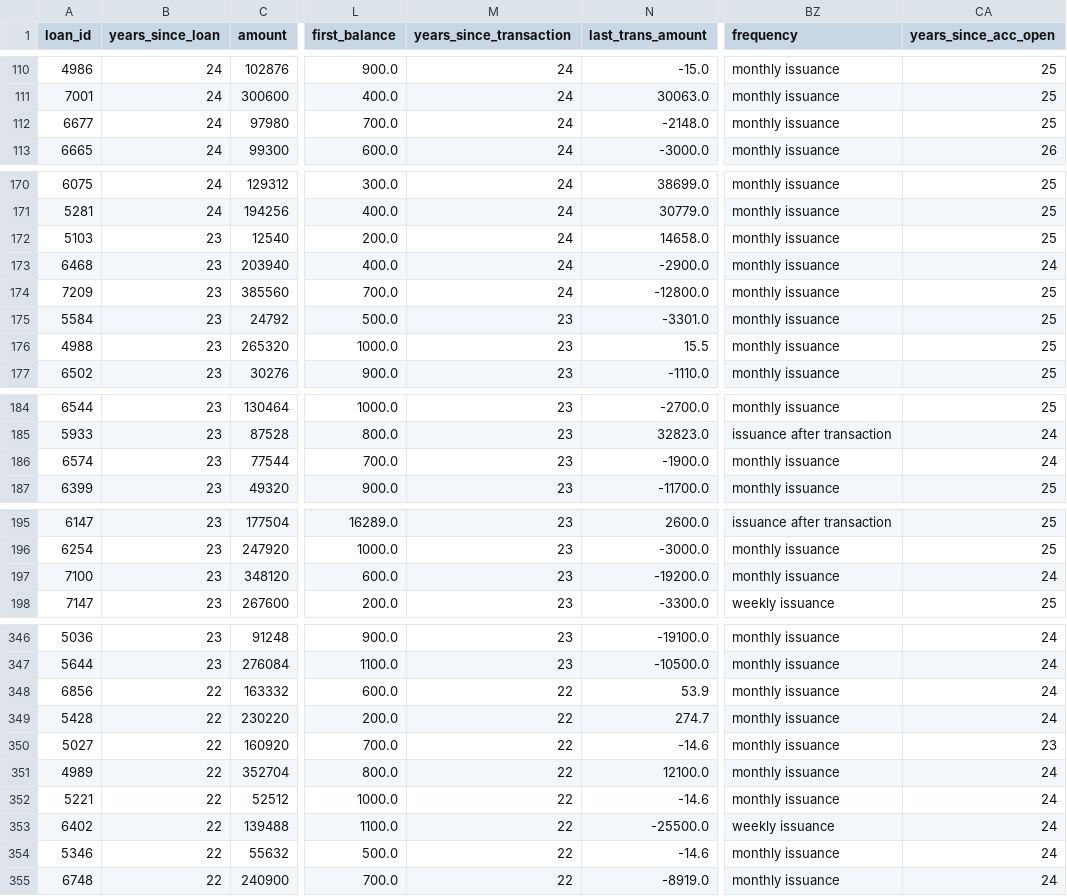
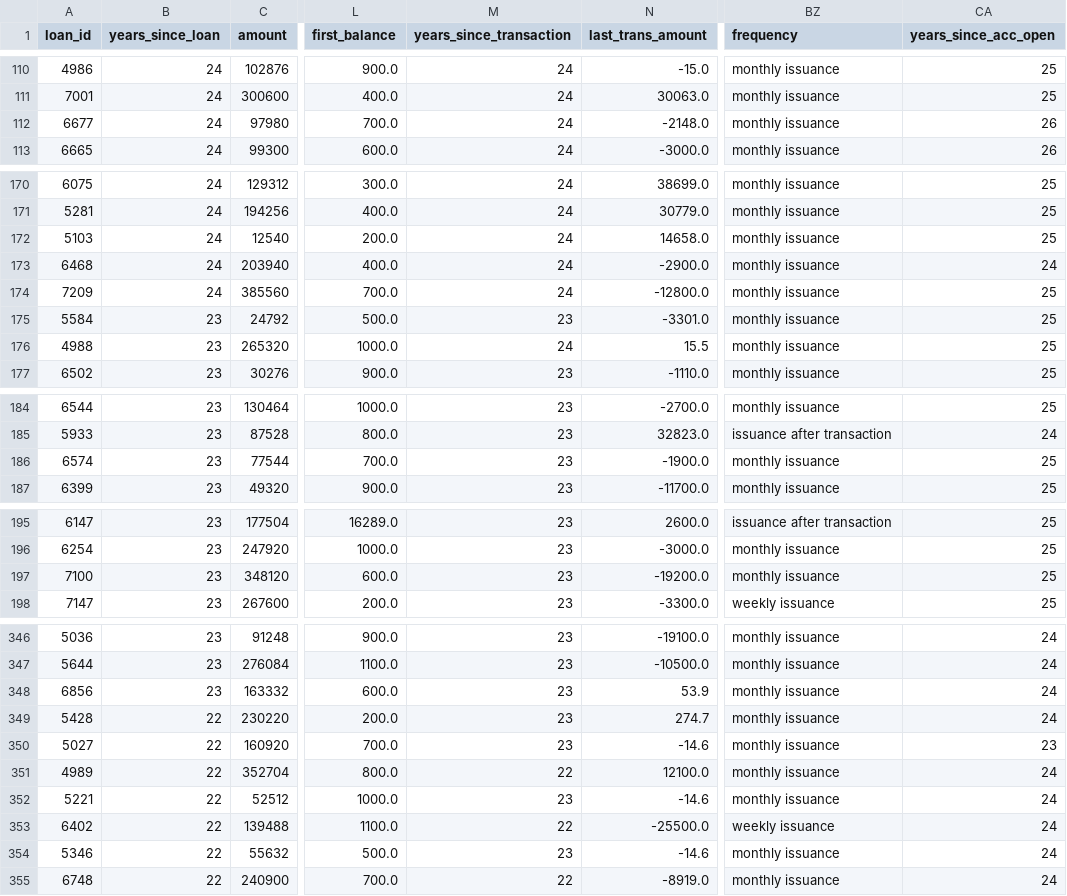
Before and after one commit to 2dukes/PROJ_AC_2122, a CSV file: preprocessed/mergedTestData.csv, drawn as a sheet; only a part is shown, gaps mark what is left out; the diff covers the shown part only; the diff names each change by its address in the sheet, - before the commit and + after, or states it on an @@ line.

```diff
--- a/preprocessed/mergedTestData.csv
+++ b/preprocessed/mergedTestData.csv
-CA112 (years_since_acc_open): 25
+CA112 (years_since_acc_open): 26
-B172:B174 (years_since_loan): 23
+B172:B174 (years_since_loan): 24
-M176 (years_since_transaction): 23
+M176 (years_since_transaction): 24
-CA186 (years_since_acc_open): 24
+CA186 (years_since_acc_open): 25
-CA197 (years_since_acc_open): 24
+CA197 (years_since_acc_open): 25
-B348 (years_since_loan): 22
+B348 (years_since_loan): 23
-M348:M350 (years_since_transaction): 22
+M348:M350 (years_since_transaction): 23
-M352 (years_since_transaction): 22
+M352 (years_since_transaction): 23
-M354 (years_since_transaction): 22
+M354 (years_since_transaction): 23
```
Also changed, not shown: 1 edited cell elsewhere in this file, preprocessed/account.csv, preprocessed/client.csv, 9 other files.
